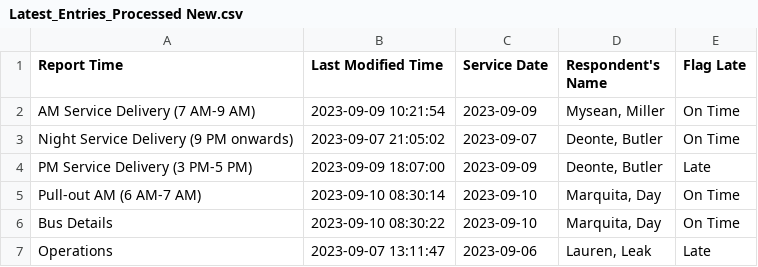
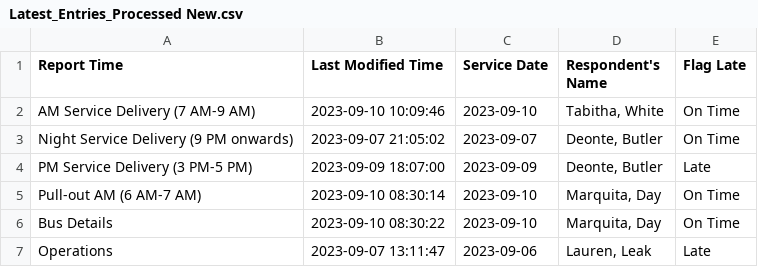
Before and after one commit to TerondaDavis/DC-Circulator-Operations, a CSV file: Data/Latest_Entries_Processed New.csv, drawn as a sheet.

```diff
--- a/Data/Latest_Entries_Processed New.csv
+++ b/Data/Latest_Entries_Processed New.csv
@@ -1,3 +1,3 @@
 Report Time,Last Modified Time,Service Date,Respondent's Name,Flag Late
-AM Service Delivery (7 AM-9 AM),2023-09-09 10:21:54,2023-09-09,"Mysean, Miller",On Time
+AM Service Delivery (7 AM-9 AM),2023-09-10 10:09:46,2023-09-10,"Tabitha, White",On Time
 Night Service Delivery (9 PM onwards),2023-09-07 21:05:02,2023-09-07,"Deonte, Butler",On Time
```
Also changed, not shown: Data/Low_Charge_Buses_Processed New.csv, Data/Personnel_Processed New.csv, 3 other files.
